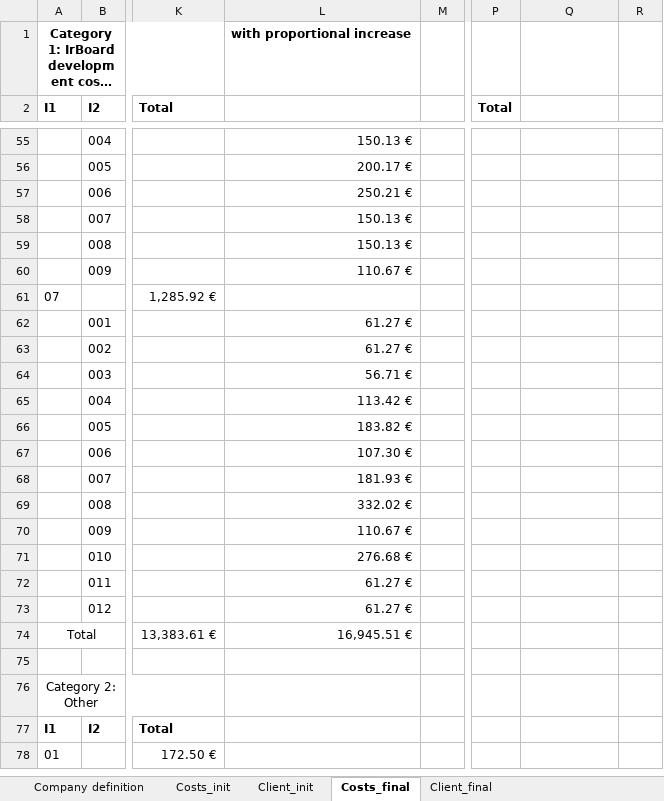
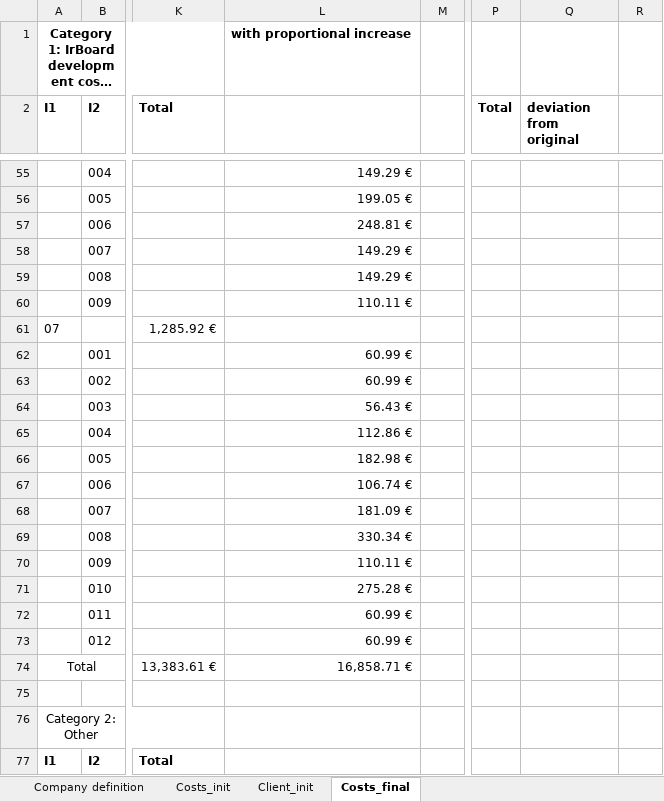
Before and after one commit to Y4vra/IRBoard, an Excel workbook: docs/budget.xlsx, sheet Costs_final, drawn as a sheet; only a part is shown, gaps mark what is left out; the shorter side is filled out with more unchanged rows; long unchanged cells end in …; values as stored, in another font and other column widths than the file's, no borders; the diff covers the shown part only; the diff names each change by its address in the sheet, - before the commit and + after, or states it on an @@ line.

```diff
--- a/docs/budget.xlsx (sheet Costs_final)
+++ b/docs/budget.xlsx (sheet Costs_final)
-sheet tab: Client_final
-Q2: (empty)
+Q2: deviation from original
-L55: 150.13 €
+L55: 149.29 €
-L56: 200.17 €
+L56: 199.05 €
-L57: 250.21 €
+L57: 248.81 €
-L58:L59: 150.13 €
+L58:L59: 149.29 €
-L60: 110.67 €
+L60: 110.11 €
-L62:L63: 61.27 €
+L62:L63: 60.99 €
-L64: 56.71 €
+L64: 56.43 €
-L65: 113.42 €
+L65: 112.86 €
-L66: 183.82 €
+L66: 182.98 €
-L67: 107.30 €
+L67: 106.74 €
-L68: 181.93 €
+L68: 181.09 €
-L69: 332.02 €
+L69: 330.34 €
-L70: 110.67 €
+L70: 110.11 €
-L71: 276.68 €
+L71: 275.28 €
-L72:L73: 61.27 €
+L72:L73: 60.99 €
-L74: 16,945.51 €
+L74: 16,858.71 €
```
Also changed, not shown: 57 edited cells, cell formats and merged cells elsewhere in this sheet, sheet Costs_init, 2 other files.
